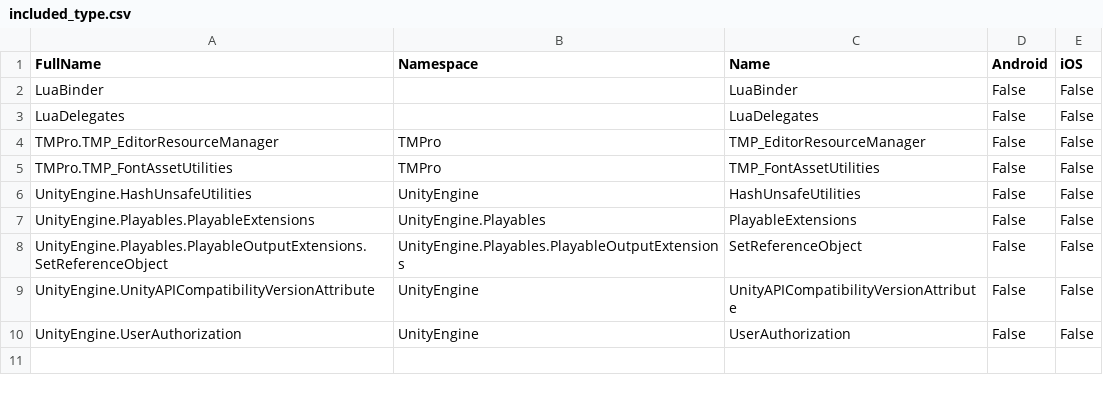
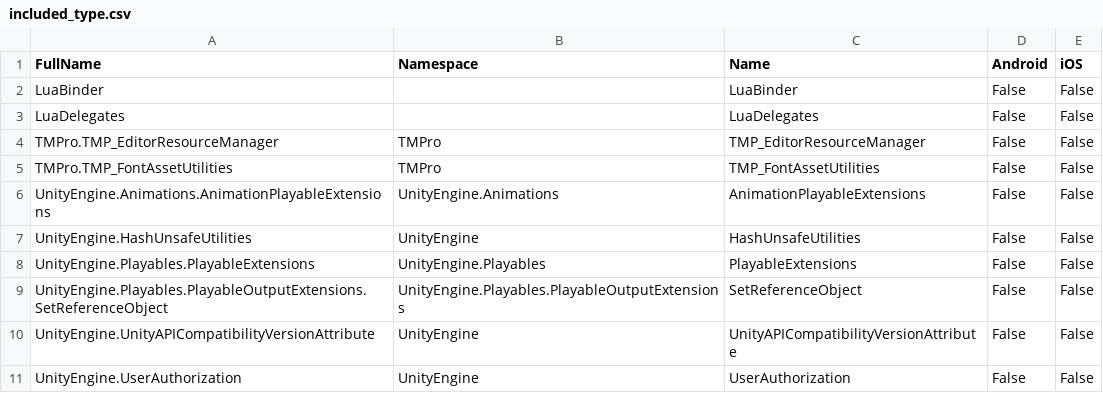
Before and after one commit to zhaoboqiang/tolua, a CSV file: Assets/Editor/included_type.csv, drawn as a sheet; the diff names each change by its address in the sheet, - before the commit and + after, or states it on an @@ line.

Commit message:
Exclude tempalte class.

```diff
--- a/Assets/Editor/included_type.csv
+++ b/Assets/Editor/included_type.csv
+row 6: UnityEngine.Animations.AnimationPlayableExtensions | UnityEngine.Animations | AnimationPlayableExtensions | False | False
```
